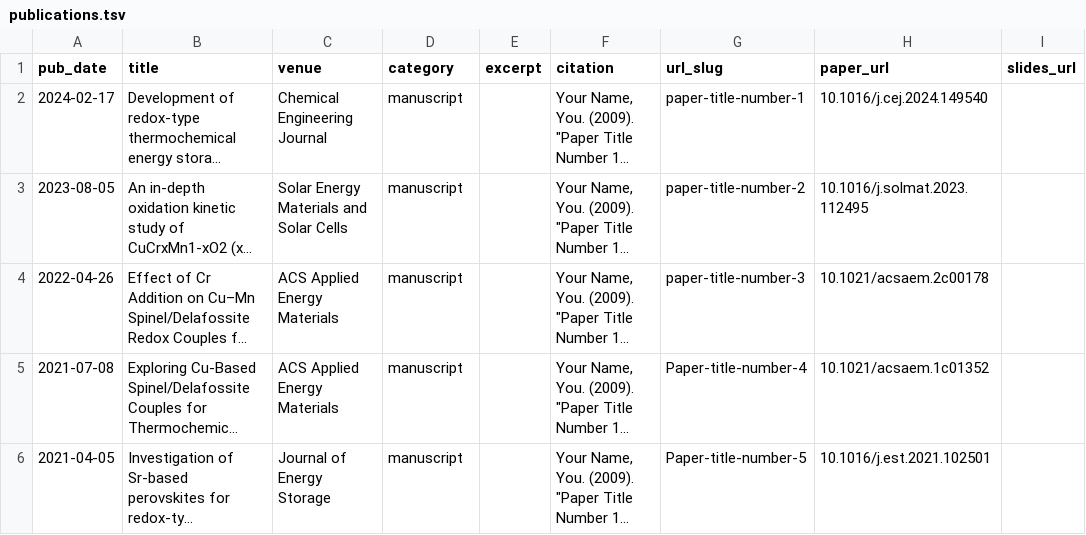
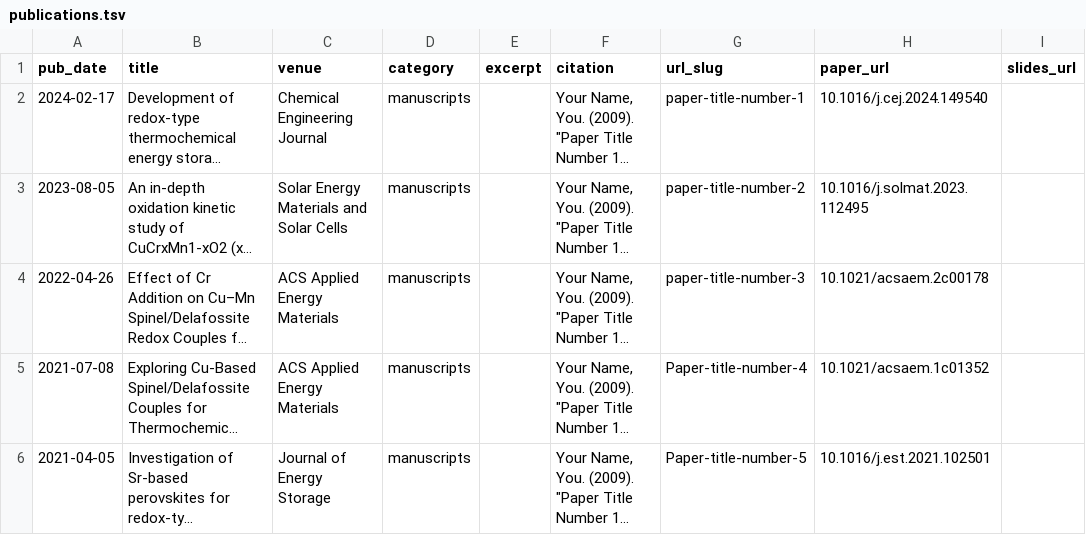
Before and after one commit to chanhuey-jp/chanhuey-jp.github.io, a TSV file: markdown_generator/publications.tsv, drawn as a sheet; long unchanged cells end in …; the diff names each change by its address in the sheet, - before the commit and + after, or states it on an @@ line.

```diff
--- a/markdown_generator/publications.tsv
+++ b/markdown_generator/publications.tsv
-D2:D6 (category): manuscript
+D2:D6 (category): manuscripts
```
Also changed, not shown: 8 other files.
